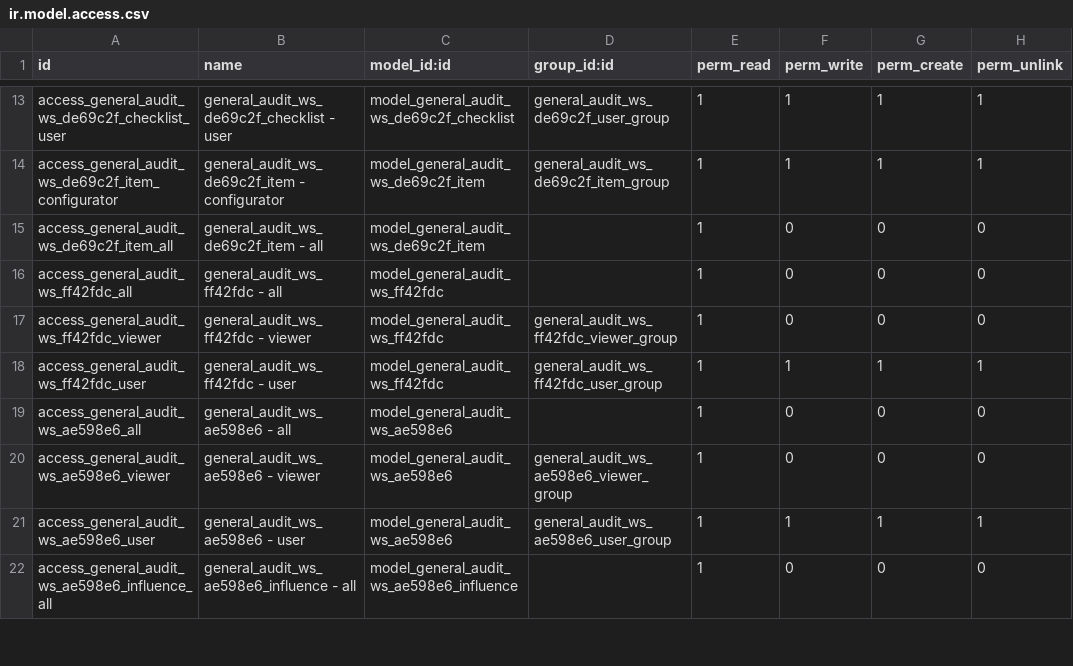
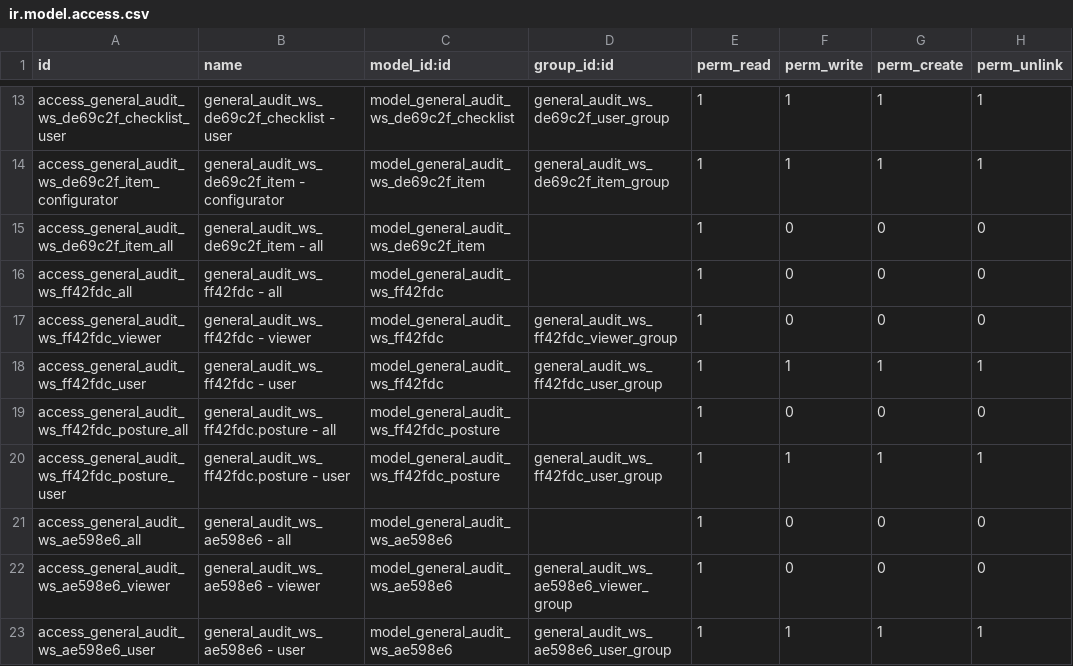
Before and after one commit to open-synergy/ssi-general-audit, a CSV file: ssi_general_audit_worksheet_draft_reporting/security/ir.model.access.csv, drawn as a sheet; only a part is shown, gaps mark what is left out; the shorter side is filled out with more unchanged rows; the diff names each change by its address in the sheet, - before the commit and + after, or states it on an @@ line.

Commit message:
[ADD] general_audit_ws_ff42fdc: Posture Report per kelompok akun
Tambah model general_audit_ws_ff42fdc.posture, tombol Load Posture,
IK, dan tour, sesuai issue open-synergy/ssi-general-audit#321.

```diff
--- a/ssi_general_audit_worksheet_draft_reporting/security/ir.model.access.csv
+++ b/ssi_general_audit_worksheet_draft_reporting/security/ir.model.access.csv
+row 19: access_general_audit_ws_ff42fdc_posture_all | general_audit_ws_ff42fdc.posture - all | model_general_audit_ws_ff42fdc_posture |  | 1 | 0 | 0 | 0
+row 20: access_general_audit_ws_ff42fdc_posture_user | general_audit_ws_ff42fdc.posture - user | model_general_audit_ws_ff42fdc_posture | general_audit_ws_ff42fdc_user_group | 1 | 1 | 1 | 1
```
Also changed, not shown: 11 other files.
